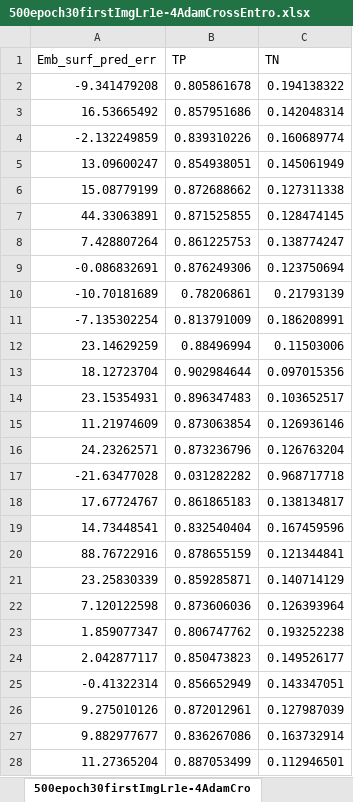
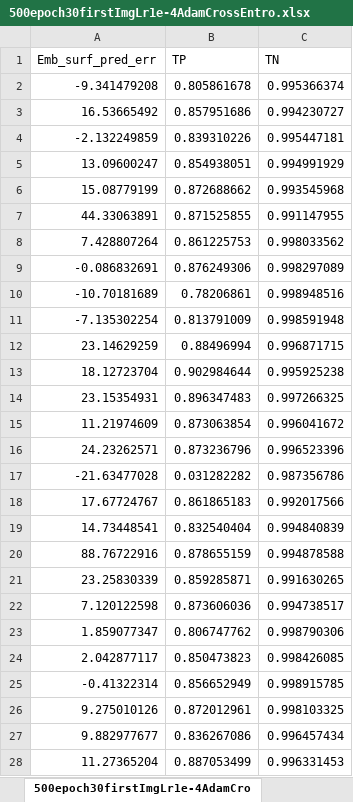
Before and after one commit to theophanemayaud/EPFL-ML-for-science-embolism-detection, an Excel workbook: th_UNet rewrites/savedstatistics/500epoch30firstImgLr1e-4AdamCrossEntro.xlsx, sheet 500epoch30firstImgLr1e-4AdamCro, drawn as a sheet; only a part is shown; values as stored, in another font and other column widths than the file's, no borders; the diff covers the shown part only; the diff names each change by its address in the sheet, - before the commit and + after, or states it on an @@ line.

```diff
--- a/th_UNet rewrites/savedstatistics/500epoch30firstImgLr1e-4AdamCrossEntro.xlsx (sheet 500epoch30firstImgLr1e-4AdamCro)
+++ b/th_UNet rewrites/savedstatistics/500epoch30firstImgLr1e-4AdamCrossEntro.xlsx (sheet 500epoch30firstImgLr1e-4AdamCro)
-C2 (TN): 0.194138322
+C2 (TN): 0.995366374
-C3 (TN): 0.142048314
+C3 (TN): 0.994230727
-C4 (TN): 0.160689774
+C4 (TN): 0.995447181
-C5 (TN): 0.145061949
+C5 (TN): 0.994991929
-C6 (TN): 0.127311338
+C6 (TN): 0.993545968
-C7 (TN): 0.128474145
+C7 (TN): 0.991147955
-C8 (TN): 0.138774247
+C8 (TN): 0.998033562
-C9 (TN): 0.123750694
+C9 (TN): 0.998297089
-C10 (TN): 0.21793139
+C10 (TN): 0.998948516
-C11 (TN): 0.186208991
+C11 (TN): 0.998591948
-C12 (TN): 0.11503006
+C12 (TN): 0.996871715
-C13 (TN): 0.097015356
+C13 (TN): 0.995925238
-C14 (TN): 0.103652517
+C14 (TN): 0.997266325
-C15 (TN): 0.126936146
+C15 (TN): 0.996041672
-C16 (TN): 0.126763204
+C16 (TN): 0.996523396
-C17 (TN): 0.968717718
+C17 (TN): 0.987356786
-C18 (TN): 0.138134817
+C18 (TN): 0.992017566
-C19 (TN): 0.167459596
+C19 (TN): 0.994840839
-C20 (TN): 0.121344841
+C20 (TN): 0.994878588
-C21 (TN): 0.140714129
+C21 (TN): 0.991630265
-C22 (TN): 0.126393964
+C22 (TN): 0.994738517
-C23 (TN): 0.193252238
+C23 (TN): 0.998790306
-C24 (TN): 0.149526177
+C24 (TN): 0.998426085
-C25 (TN): 0.143347051
+C25 (TN): 0.998915785
-C26 (TN): 0.127987039
+C26 (TN): 0.998103325
-C27 (TN): 0.163732914
+C27 (TN): 0.996457434
-C28 (TN): 0.112946501
+C28 (TN): 0.996331453
```
Also changed, not shown: 169 edited cells elsewhere in this sheet, 1 other file.
